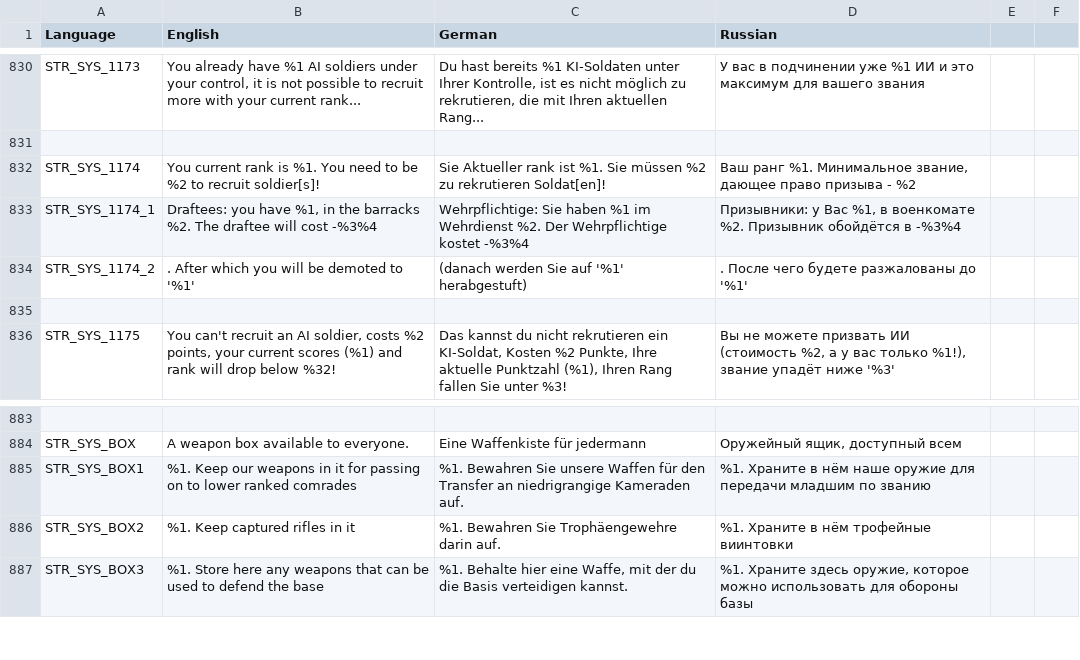
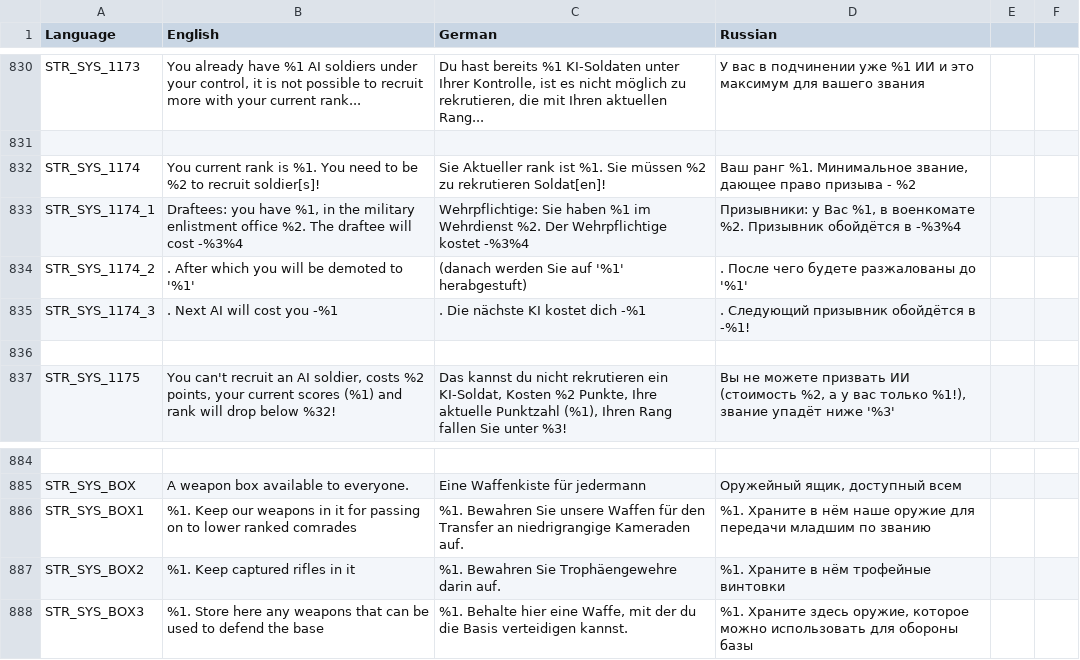
Before and after one commit to sygsky/Domination-for-Red-Engineers-server, a CSV file: stringtable.csv, drawn as a sheet; only a part is shown, gaps mark what is left out.

```diff
--- a/stringtable.csv
+++ b/stringtable.csv
@@ -832,4 +832,5 @@ STR_SYS_1173,"You already have %1 AI soldiers under your control, it is not poss
 STR_SYS_1174,"You current rank is %1. You need to be %2 to recruit soldier[s]!","Sie Aktueller rank ist %1. Sie müssen %2 zu rekrutieren Soldat[en]!","Ваш ранг %1. Минимальное звание, дающее право призыва - %2"
-STR_SYS_1174_1,"Draftees: you have %1, in the barracks %2. The draftee will cost -%3%4","Wehrpflichtige: Sie haben %1 im Wehrdienst %2. Der Wehrpflichtige kostet -%3%4","Призывники:  у Вас %1, в военкомате %2. Призывник обойдётся в -%3%4"
+STR_SYS_1174_1,"Draftees: you have %1, in the military enlistment office %2. The draftee will cost -%3%4","Wehrpflichtige: Sie haben %1 im Wehrdienst %2. Der Wehrpflichtige kostet -%3%4","Призывники:  у Вас %1, в военкомате %2. Призывник обойдётся в -%3%4"
 STR_SYS_1174_2,". After which you will be demoted to '%1'"," (danach werden Sie auf '%1' herabgestuft)",". После чего будете разжалованы до '%1'"
+STR_SYS_1174_3,". Next AI will cost you -%1",". Die nächste KI kostet dich -%1",". Следующий призывник обойдётся в -%1!"
 
@@ -885,3 +886,3 @@ STR_SYS_BOX,"A weapon box available to everyone.","Eine Waffenkiste für jederma
 STR_SYS_BOX1,"%1. Keep our weapons in it for passing on to lower ranked comrades","%1. Bewahren Sie unsere Waffen für den Transfer an niedrigrangige Kameraden auf.","%1. Храните в нём наше оружие для передачи младшим по званию"
-STR_SYS_BOX2,"%1. Keep captured rifles in it","%1. Bewahren Sie Trophäengewehre darin auf.","%1. Храните в нём трофейные виинтовки"
+STR_SYS_BOX2,"%1. Keep captured rifles in it","%1. Bewahren Sie Trophäengewehre darin auf.","%1. Храните в нём трофейные винтовки"
 STR_SYS_BOX3,"%1. Store here any weapons that can be used to defend the base","%1. Behalte hier eine Waffe, mit der du die Basis verteidigen kannst.","%1. Храните здесь оружие, которое можно использовать для обороны базы"
```
Also changed, not shown: 8 other files.
